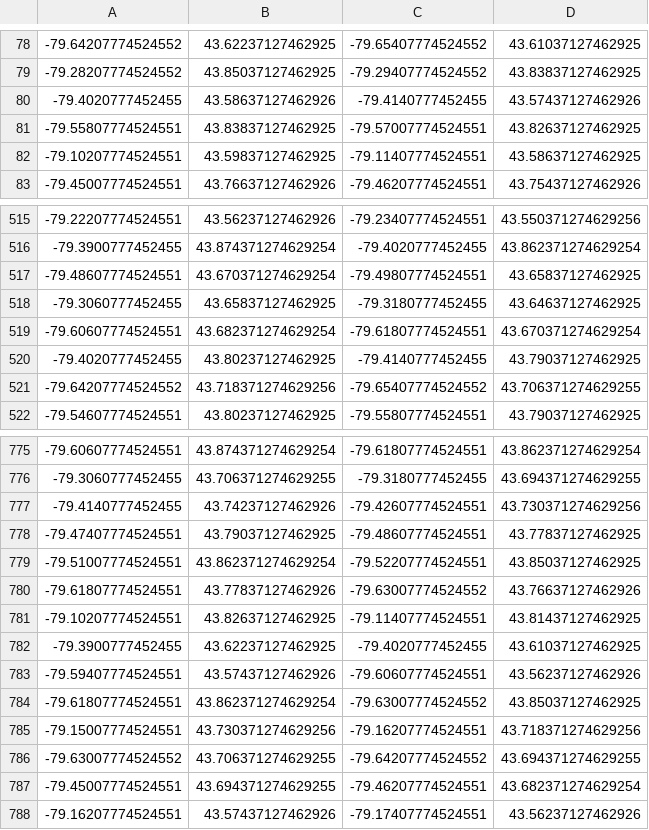
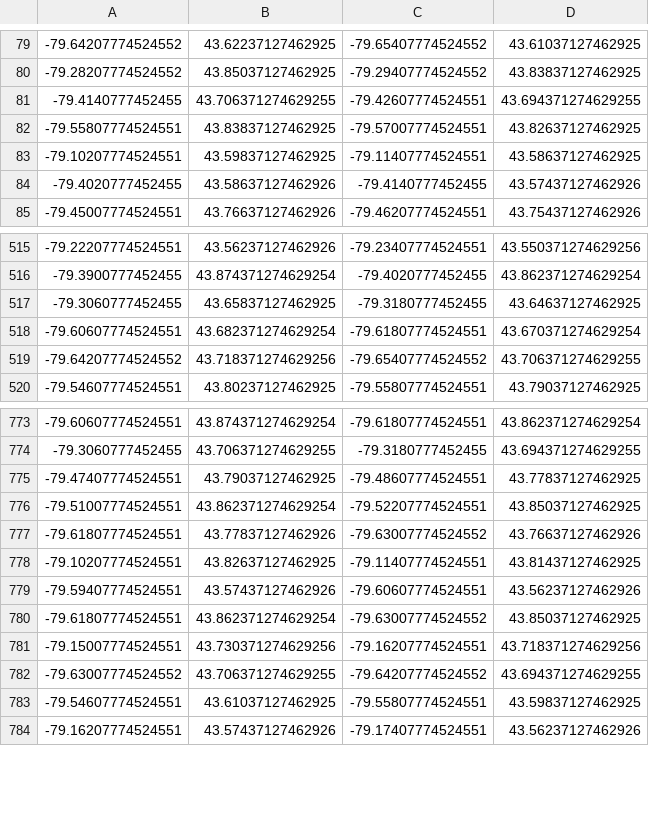
Before and after one commit to codereport/city-strides-hacking, a CSV file: cache/all_toronto.csv, drawn as a sheet; only a part is shown, gaps mark what is left out; the diff covers the shown part only.

Commit message:
:card_file_box: update data

```diff
--- a/cache/all_toronto.csv
+++ b/cache/all_toronto.csv
@@ -79,5 +80,6 @@
 -79.28207774524552,43.85037127462925,-79.29407774524552,43.83837127462925
--79.4020777452455,43.58637127462926,-79.4140777452455,43.57437127462926
+-79.4140777452455,43.706371274629255,-79.42607774524551,43.694371274629255
 -79.55807774524551,43.83837127462925,-79.57007774524551,43.82637127462925
 -79.10207774524551,43.59837127462925,-79.11407774524551,43.58637127462925
+-79.4020777452455,43.58637127462926,-79.4140777452455,43.57437127462926
 -79.45007774524551,43.76637127462926,-79.46207774524551,43.75437127462926
@@ -516,6 +516,4 @@
 -79.3900777452455,43.874371274629254,-79.4020777452455,43.862371274629254
--79.48607774524551,43.670371274629254,-79.49807774524551,43.65837127462925
 -79.3060777452455,43.65837127462925,-79.3180777452455,43.64637127462925
 -79.60607774524551,43.682371274629254,-79.61807774524551,43.670371274629254
--79.4020777452455,43.80237127462925,-79.4140777452455,43.79037127462925
 -79.64207774524552,43.718371274629256,-79.65407774524552,43.706371274629255
@@ -776,3 +774,2 @@
 -79.3060777452455,43.706371274629255,-79.3180777452455,43.694371274629255
--79.4140777452455,43.74237127462926,-79.42607774524551,43.730371274629256
 -79.47407774524551,43.79037127462925,-79.48607774524551,43.77837127462925
@@ -781,3 +778,2 @@
 -79.10207774524551,43.82637127462925,-79.11407774524551,43.81437127462925
--79.3900777452455,43.62237127462925,-79.4020777452455,43.61037127462925
 -79.59407774524551,43.57437127462926,-79.60607774524551,43.56237127462926
@@ -786,3 +782,3 @@
 -79.63007774524552,43.706371274629255,-79.64207774524552,43.694371274629255
--79.45007774524551,43.694371274629255,-79.46207774524551,43.682371274629254
+-79.54607774524551,43.61037127462925,-79.55807774524551,43.59837127462925
 -79.16207774524551,43.57437127462926,-79.17407774524551,43.56237127462926
```
Also changed, not shown: 7 added rows, 9 removed rows and 12 moved rows elsewhere in this file.
